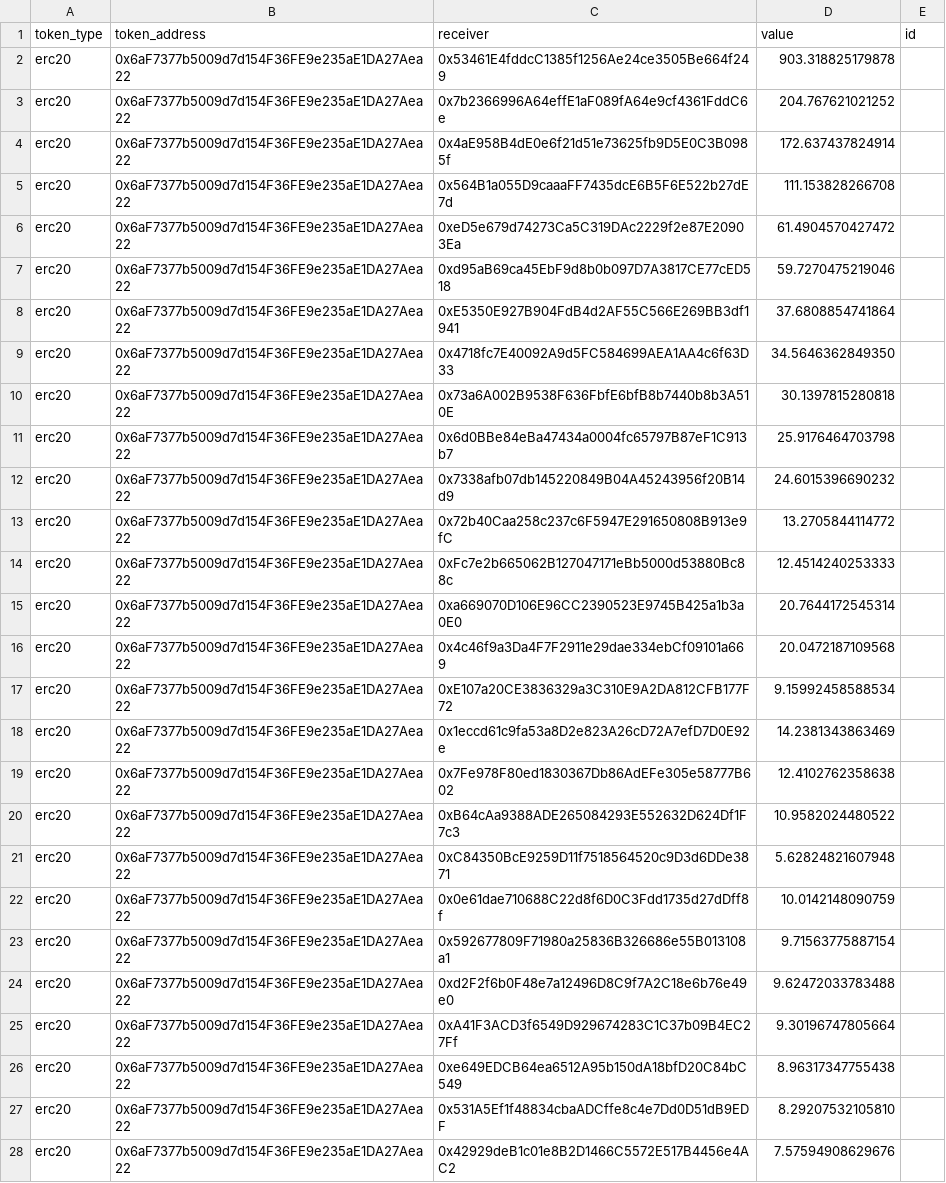
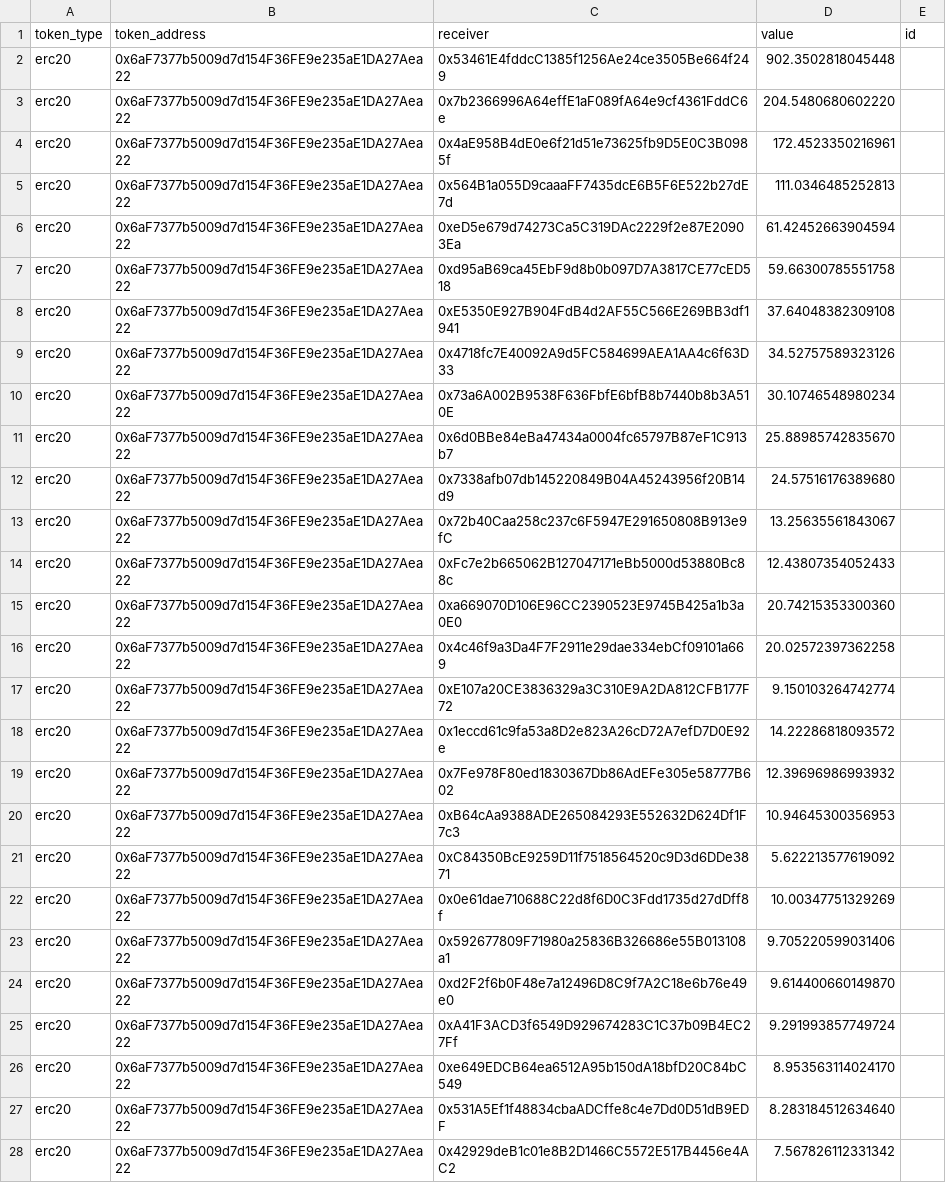
Before and after one commit to Badger-Finance/badger-multisig, a CSV file: scripts/issue/69/airdrop_rembadger.csv, drawn as a sheet; only a part is shown; the diff covers the shown part only; the diff names each change by its address in the sheet, - before the commit and + after, or states it on an @@ line.

```diff
--- a/scripts/issue/69/airdrop_rembadger.csv
+++ b/scripts/issue/69/airdrop_rembadger.csv
-D2 (value): 903.318825179878
+D2 (value): 902.3502818045448
-D3 (value): 204.767621021252
+D3 (value): 204.5480680602220
-D4 (value): 172.637437824914
+D4 (value): 172.4523350216961
-D5 (value): 111.153828266708
+D5 (value): 111.0346485252813
-D6 (value): 61.4904570427472
+D6 (value): 61.42452663904594
-D7 (value): 59.7270475219046
+D7 (value): 59.66300785551758
-D8 (value): 37.6808854741864
+D8 (value): 37.64048382309108
-D9 (value): 34.5646362849350
+D9 (value): 34.52757589323126
-D10 (value): 30.1397815280818
+D10 (value): 30.10746548980234
-D11 (value): 25.9176464703798
+D11 (value): 25.88985742835670
-D12 (value): 24.6015396690232
+D12 (value): 24.57516176389680
-D13 (value): 13.2705844114772
+D13 (value): 13.25635561843067
-D14 (value): 12.4514240253333
+D14 (value): 12.43807354052433
-D15 (value): 20.7644172545314
+D15 (value): 20.74215353300360
-D16 (value): 20.0472187109568
+D16 (value): 20.02572397362258
-D17 (value): 9.15992458588534
+D17 (value): 9.150103264742774
-D18 (value): 14.2381343863469
+D18 (value): 14.22286818093572
-D19 (value): 12.4102762358638
+D19 (value): 12.39696986993932
-D20 (value): 10.9582024480522
+D20 (value): 10.94645300356953
-D21 (value): 5.62824821607948
+D21 (value): 5.622213577619092
-D22 (value): 10.0142148090759
+D22 (value): 10.00347751329269
-D23 (value): 9.71563775887154
+D23 (value): 9.705220599031406
-D24 (value): 9.62472033783488
+D24 (value): 9.614400660149870
-D25 (value): 9.30196747805664
+D25 (value): 9.291993857749724
-D26 (value): 8.96317347755438
+D26 (value): 8.953563114024170
-D27 (value): 8.29207532105810
+D27 (value): 8.283184512634640
-D28 (value): 7.57594908629676
+D28 (value): 7.567826112331342
```
Also changed, not shown: 55 edited cells elsewhere in this file, 1 other file.
